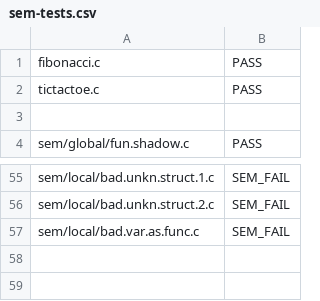
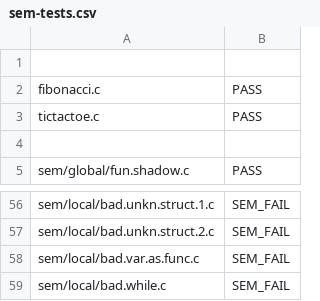
Before and after one commit to JMaio/ct-19-20, a CSV file: tests-py-tester/sem-tests.csv, drawn as a sheet; only a part is shown, gaps mark what is left out.

Commit message:
update tests

```diff
--- a/tests-py-tester/sem-tests.csv
+++ b/tests-py-tester/sem-tests.csv
@@ -1 +1,2 @@
+
 fibonacci.c, PASS
@@ -57 +58,2 @@ sem/local/bad.unkn.struct.2.c, SEM_FAIL
 sem/local/bad.var.as.func.c, SEM_FAIL
+sem/local/bad.while.c, SEM_FAIL
```
Also changed, not shown: 3 other files.
